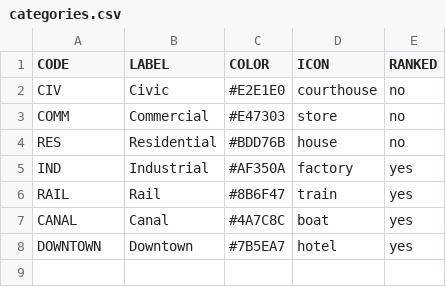
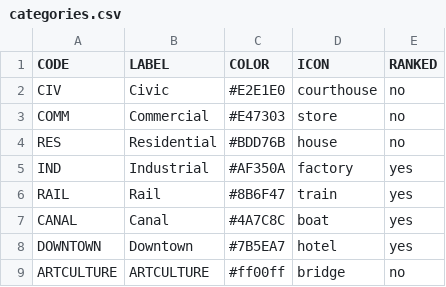
Before and after one commit to Luri-den/ETS, a CSV file: categories.csv, drawn as a sheet.

Commit message:
Update locations.csv, childmarkers.csv, categories.csv from the editor

```diff
--- a/categories.csv
+++ b/categories.csv
@@ -8 +8,2 @@ CANAL,Canal,#4A7C8C,boat,yes
 DOWNTOWN,Downtown,#7B5EA7,hotel,yes
+ARTCULTURE,ARTCULTURE,#ff00ff,bridge,no
```
Also changed, not shown: locations.csv.
